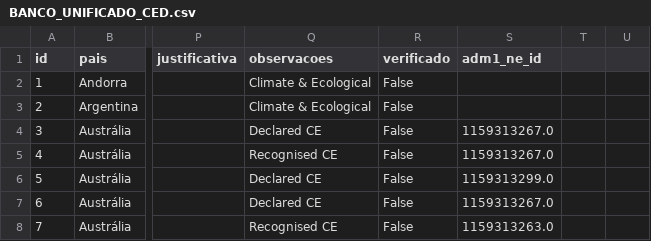
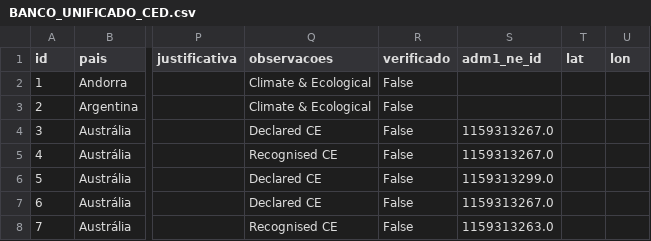
Before and after one commit to kielima/ced-map, a CSV file: build/BANCO_UNIFICADO_CED.csv, drawn as a sheet; only a part is shown, gaps mark what is left out; the diff names each change by its address in the sheet, - before the commit and + after, or states it on an @@ line.

```diff
--- a/build/BANCO_UNIFICADO_CED.csv
+++ b/build/BANCO_UNIFICADO_CED.csv
-T1: (empty)
+T1: lat
-U1: (empty)
+U1: lon
```
Also changed, not shown: 9 other files.
